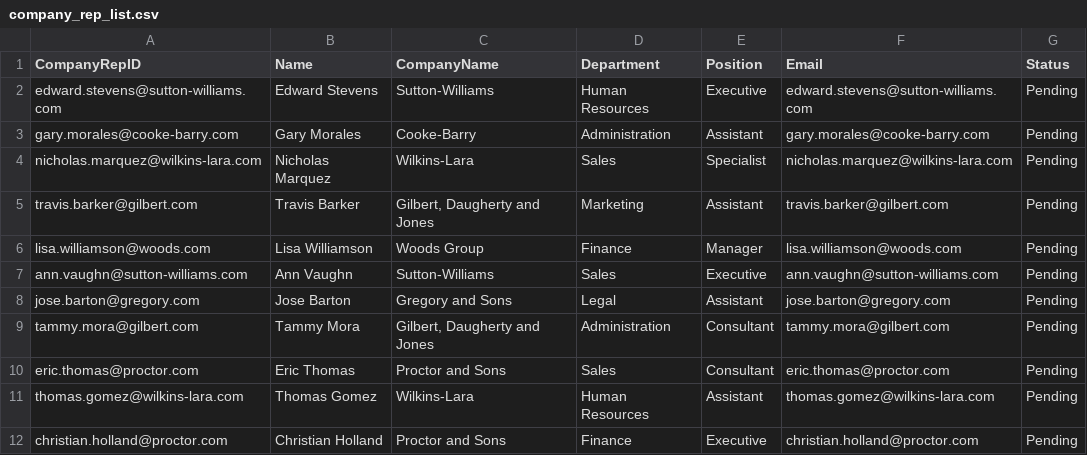
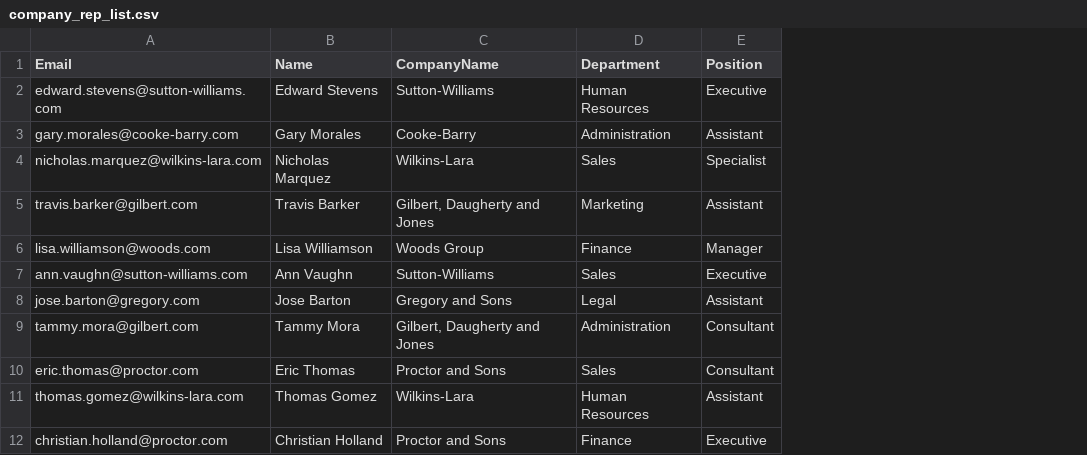
Before and after one commit to gwynethyeo723/SC2002-Project, a CSV file: company_rep_list.csv, drawn as a sheet; only a part is shown; the diff names each change by its address in the sheet, - before the commit and + after, or states it on an @@ line.

```diff
--- a/company_rep_list.csv
+++ b/company_rep_list.csv
-column F (Email), rows 2-12: edward.stevens@sutton-williams.com | gary.morales@cooke-barry.com | nicholas.marquez@wilkins-lara.com | travis.barker@gilbert.com | lisa.williamson@woods.com | ann.vaughn@sutton-williams.com | jose.barton@gregory.com | tammy.mora@gilbert.com | eric.thomas@proctor.com | thomas.gomez@wilkins-lara.com | christian.holland@proctor.com
-column G (Status), rows 2-12: all Pending
-A1: CompanyRepID
+A1: Email
```
Also changed, not shown: student_list.csv, 2 other files.
